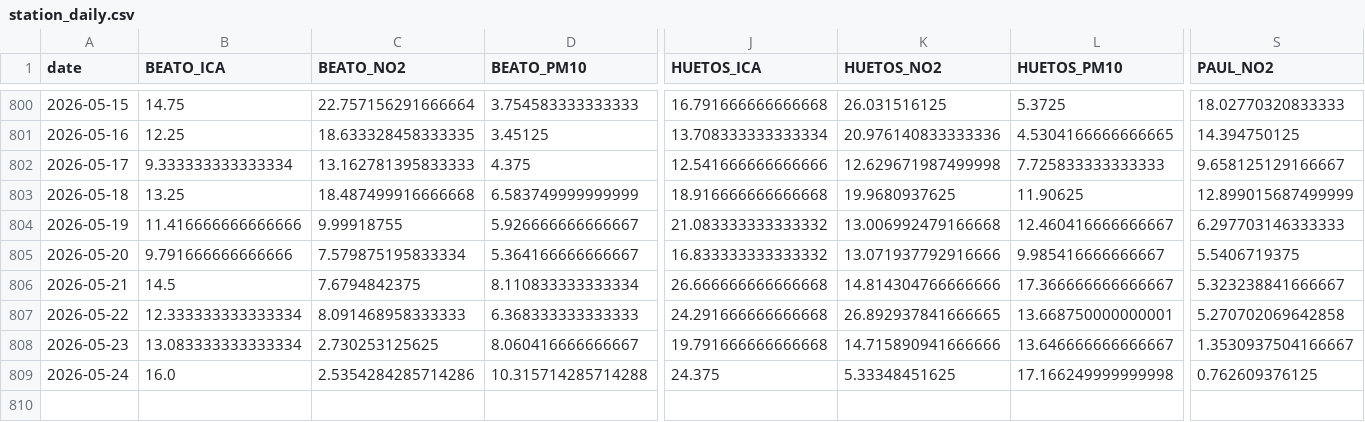
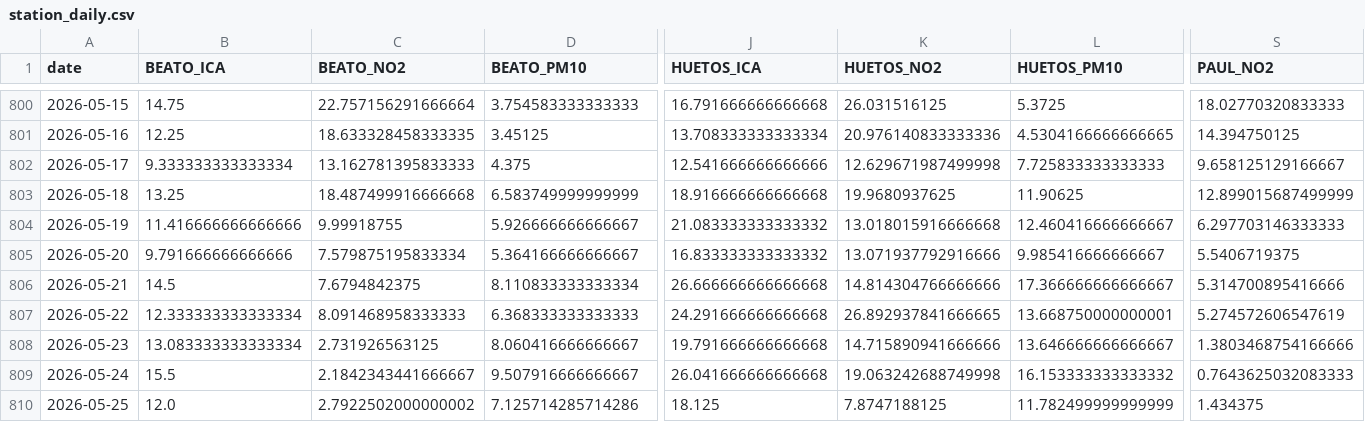
Before and after one commit to eortas/Gasteiz_air_quality, a CSV file: data/processed/station_daily.csv, drawn as a sheet; only a part is shown, gaps mark what is left out; removed rows and columns are numbered as before the commit, all else as after; rows hold the shown columns only; the diff names each change by its address in the sheet, - before the commit and + after, or states it on an @@ line.

```diff
--- a/data/processed/station_daily.csv
+++ b/data/processed/station_daily.csv
-K804 (HUETOS_NO2): 13.006992479166668
+K804 (HUETOS_NO2): 13.018015916666668
-S806 (PAUL_NO2): 5.323238841666667
+S806 (PAUL_NO2): 5.314700895416666
-S807 (PAUL_NO2): 5.270702069642858
+S807 (PAUL_NO2): 5.274572606547619
-C808 (BEATO_NO2): 2.730253125625
+C808 (BEATO_NO2): 2.731926563125
-S808 (PAUL_NO2): 1.3530937504166667
+S808 (PAUL_NO2): 1.3803468754166666
-row 809: 2026-05-24 | 16.0 | 2.5354284285714286 | 10.315714285714288 | 24.375 | 5.33348451625 | 17.166249999999998 | 0.762609376125
+row 809: 2026-05-24 | 15.5 | 2.1842343441666667 | 9.507916666666667 | 26.041666666666668 | 19.063242688749998 | 16.153333333333332 | 0.7643625032083333
+row 810: 2026-05-25 | 12.0 | 2.7922502000000002 | 7.125714285714286 | 18.125 | 7.8747188125 | 11.782499999999999 | 1.434375
```
Also changed, not shown: 12 other files.
